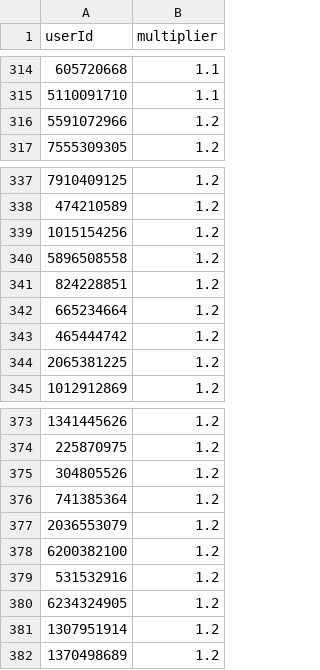
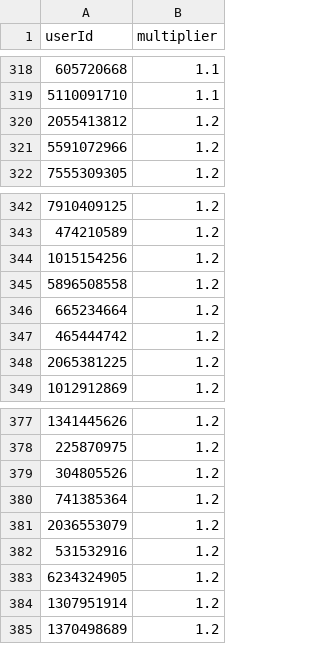
Before and after one commit to a-bormotov/tg_pixel, a CSV file: nft_data.csv, drawn as a sheet; only a part is shown, gaps mark what is left out; removed rows and columns are numbered as before the commit, all else as after; the diff covers the shown part only; the diff names each change by its address in the sheet, - before the commit and + after, or states it on an @@ line.

```diff
--- a/nft_data.csv
+++ b/nft_data.csv
+row 320: 2055413812 | 1.2
-row 341: 824228851 | 1.2
-row 378: 6200382100 | 1.2
```
Also changed, not shown: 11 added rows and 3 removed rows elsewhere in this file.
